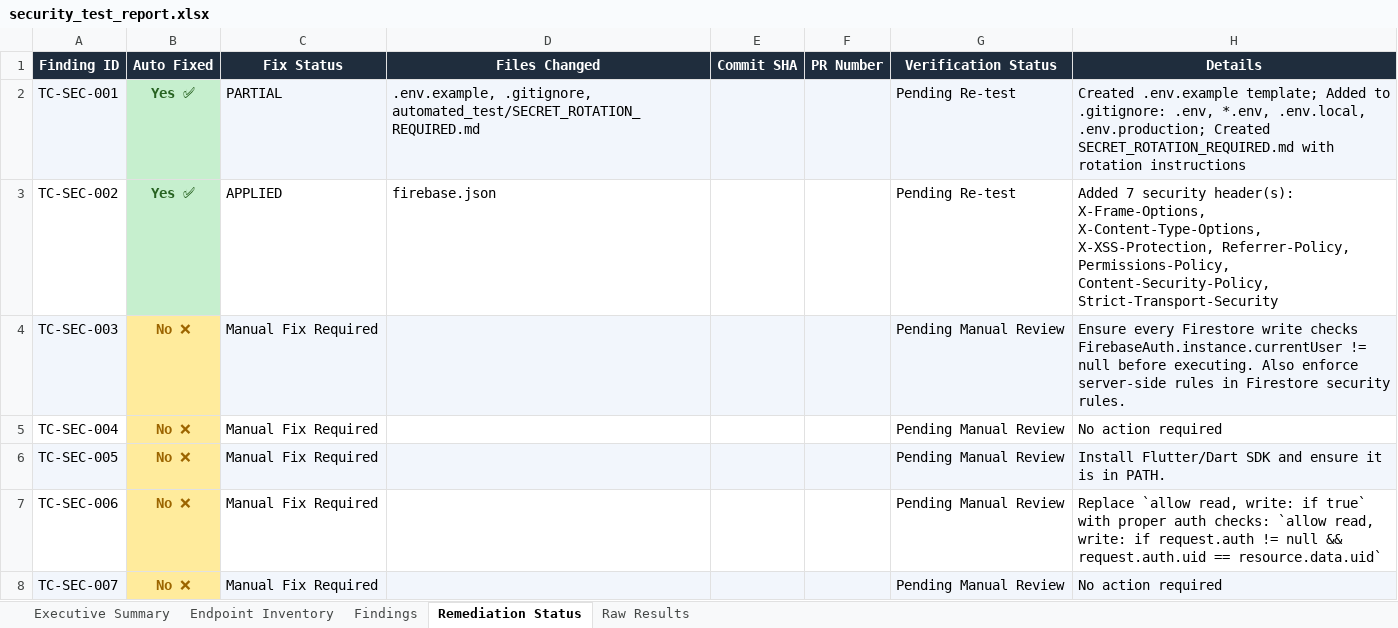
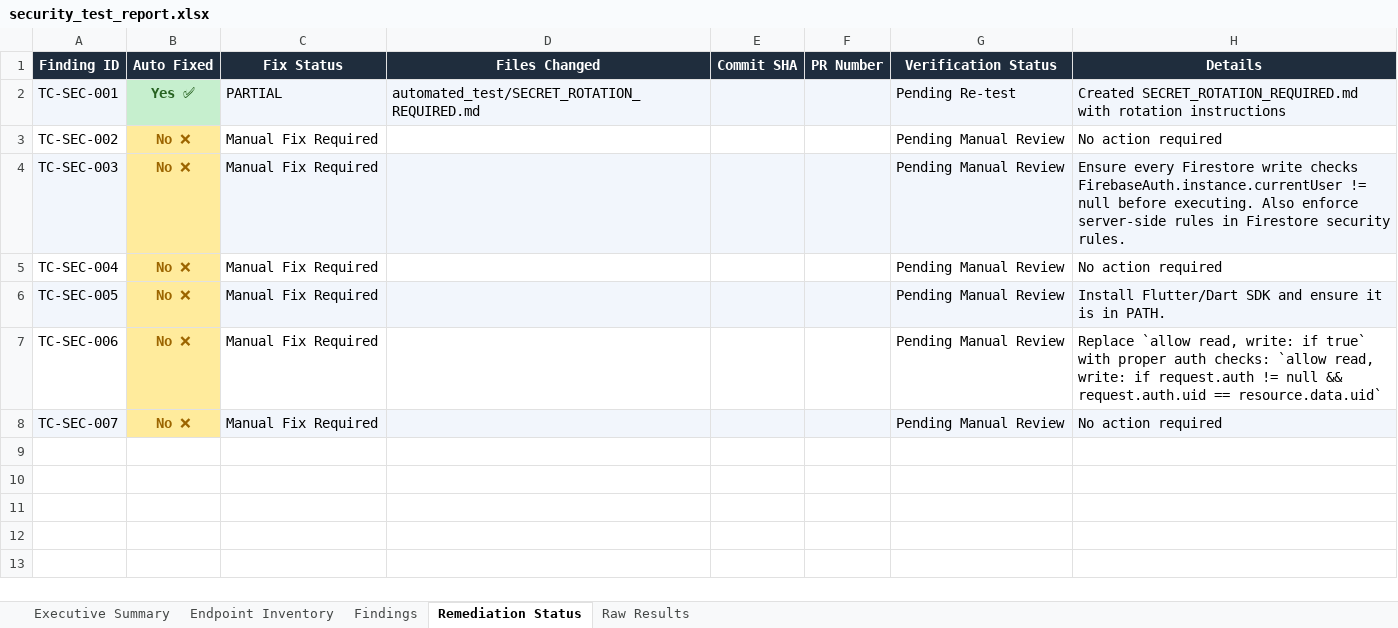
Before and after one commit to Jayadhithiya/campus_mentor, an Excel workbook: automated_test/security_test_report.xlsx, sheet Remediation Status, drawn as a sheet; values as stored, in another font and other column widths than the file's, no borders; the diff names each change by its address in the sheet, - before the commit and + after, or states it on an @@ line.

Commit message:
fix(security): resolve DAST findings
Automated remediation applied by DAST security pipeline.
See automated_test/security_test_report.xlsx for full evidence.

```diff
--- a/automated_test/security_test_report.xlsx (sheet Remediation Status)
+++ b/automated_test/security_test_report.xlsx (sheet Remediation Status)
-D2 (Files Changed): .env.example, .gitignore, automated_test/SECRET_ROTATION_REQUIRED.md
+D2 (Files Changed): automated_test/SECRET_ROTATION_REQUIRED.md
-H2 (Details): Created .env.example template; Added to .gitignore: .env, *.env, .env.local, .env.production; Created SECRET_ROTATION_REQUIRED.md with…
+H2 (Details): Created SECRET_ROTATION_REQUIRED.md with…
-B3 (Auto Fixed): Yes ✅
+B3 (Auto Fixed): No ❌
@@ B3 fill: #C6EFCE → #FFEB9C, text colour: #276221 → #9C6500 @@
-C3 (Fix Status): APPLIED
+C3 (Fix Status): Manual Fix Required
-D3 (Files Changed): firebase.json
+D3 (Files Changed): (empty)
-G3 (Verification Status): Pending Re-test
+G3 (Verification Status): Pending Manual Review
-H3 (Details): Added 7 security header(s): X-Frame-Options, X-Content-Type-Options, X-XSS-Protection, Referrer-Policy, Permissions-Policy, Content-Security-Policy, Strict-Transport-Security
+H3 (Details): No action required
```
Also changed, not shown: sheet Endpoint Inventory, sheet Raw Results, sheet Findings, sheet Executive Summary, 3 other files.
